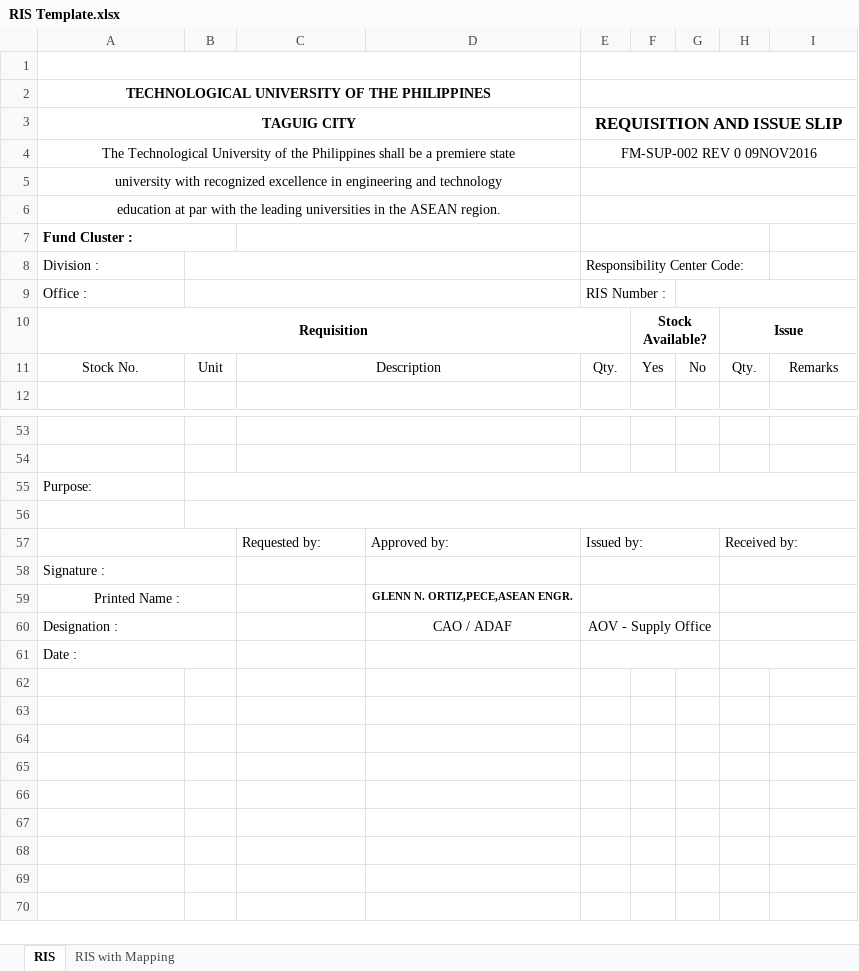
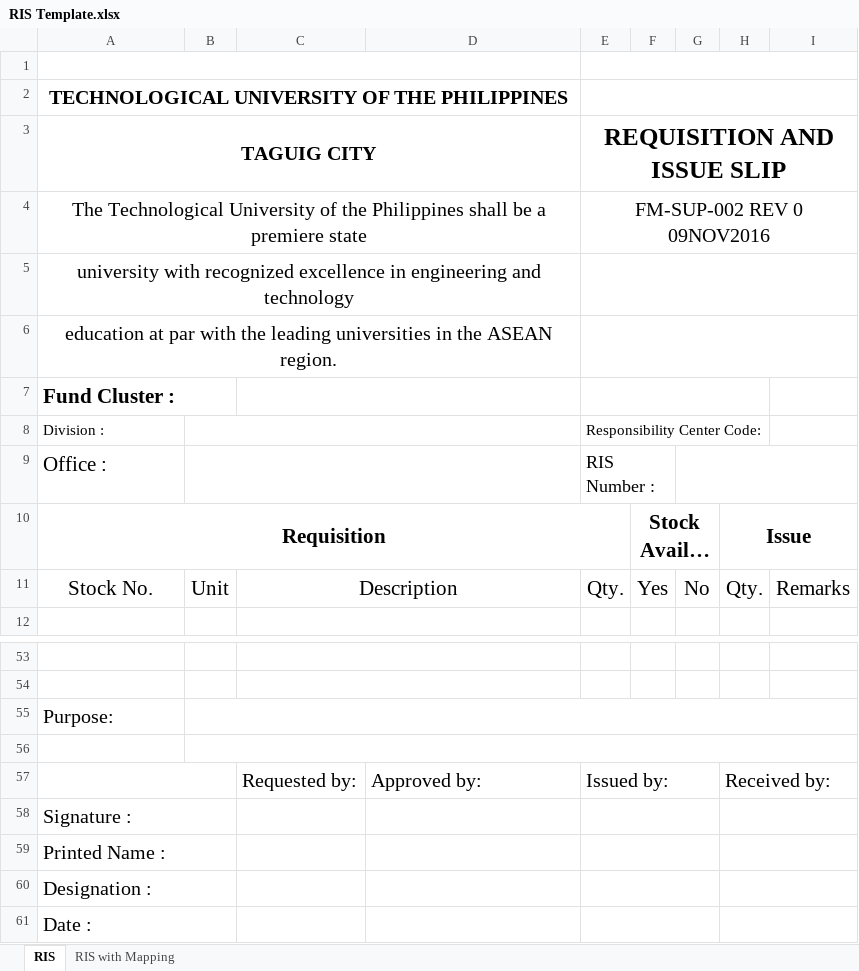
Before and after one commit to JayOverFlow/I-TRAC, an Excel workbook: procurement_documents/RIS Template.xlsx, sheet RIS, drawn as a sheet; only a part is shown, gaps mark what is left out; long unchanged cells end in …; values as stored, in another font and other column widths than the file's, no borders; the diff names each change by its address in the sheet, - before the commit and + after, or states it on an @@ line.

```diff
--- a/procurement_documents/RIS Template.xlsx (sheet RIS)
+++ b/procurement_documents/RIS Template.xlsx (sheet RIS)
@@ A2:A10 text size: larger @@
@@ E3:E4 text size: larger @@
@@ E8:E9 text size: larger @@
@@ F10 text size: larger @@
@@ H10 text size: larger @@
@@ A11:C11 text size: larger @@
@@ E11:I11 text size: larger @@
@@ A55 text size: larger @@
@@ C57:E57 text size: larger @@
@@ H57 text size: larger @@
@@ A58:A61 text size: larger @@
-A59 alignment: center
+A59 alignment: left
-D59: GLENN N. ORTIZ,PECE,ASEAN ENGR.
+D59: (empty)
-D60: CAO / ADAF
+D60: (empty)
-E60 (REQUISITION AND ISSUE SLIP): AOV - Supply Office
+E60 (REQUISITION AND ISSUE SLIP): (empty)
```
Also changed, not shown: sheet RIS with Mapping, 8 other files.
